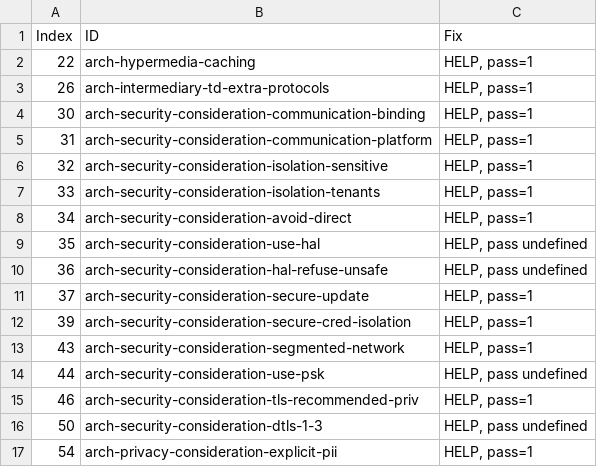
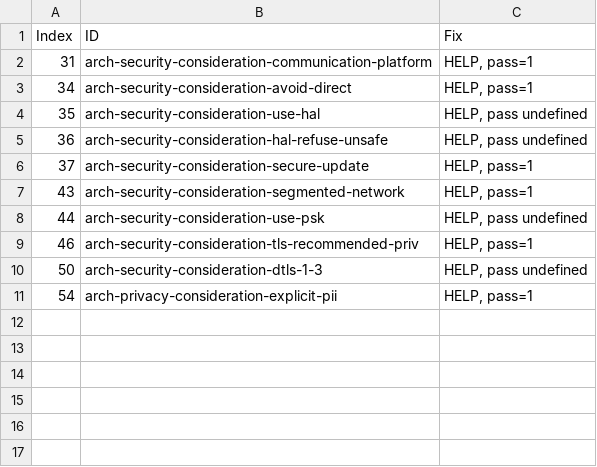
Before and after one commit to w3c/wot-architecture, a CSV file: testing/atrisk.csv, drawn as a sheet; the diff names each change by its address in the sheet, - before the commit and + after, or states it on an @@ line.

```diff
--- a/testing/atrisk.csv
+++ b/testing/atrisk.csv
-row 2: 22 | arch-hypermedia-caching | HELP, pass=1
-row 3: 26 | arch-intermediary-td-extra-protocols | HELP, pass=1
-row 4: 30 | arch-security-consideration-communication-binding | HELP, pass=1
-row 6: 32 | arch-security-consideration-isolation-sensitive | HELP, pass=1
-row 7: 33 | arch-security-consideration-isolation-tenants | HELP, pass=1
-row 12: 39 | arch-security-consideration-secure-cred-isolation | HELP, pass=1
```
Also changed, not shown: testing/inputs/atrisk.csv, testing/template.csv, 3 other files.
